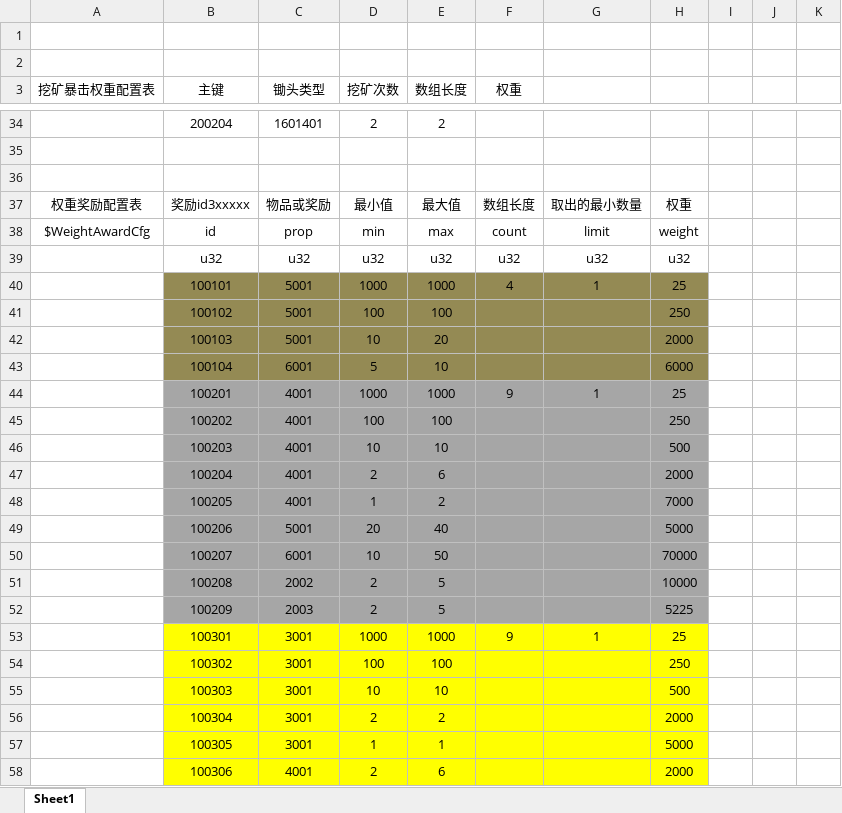
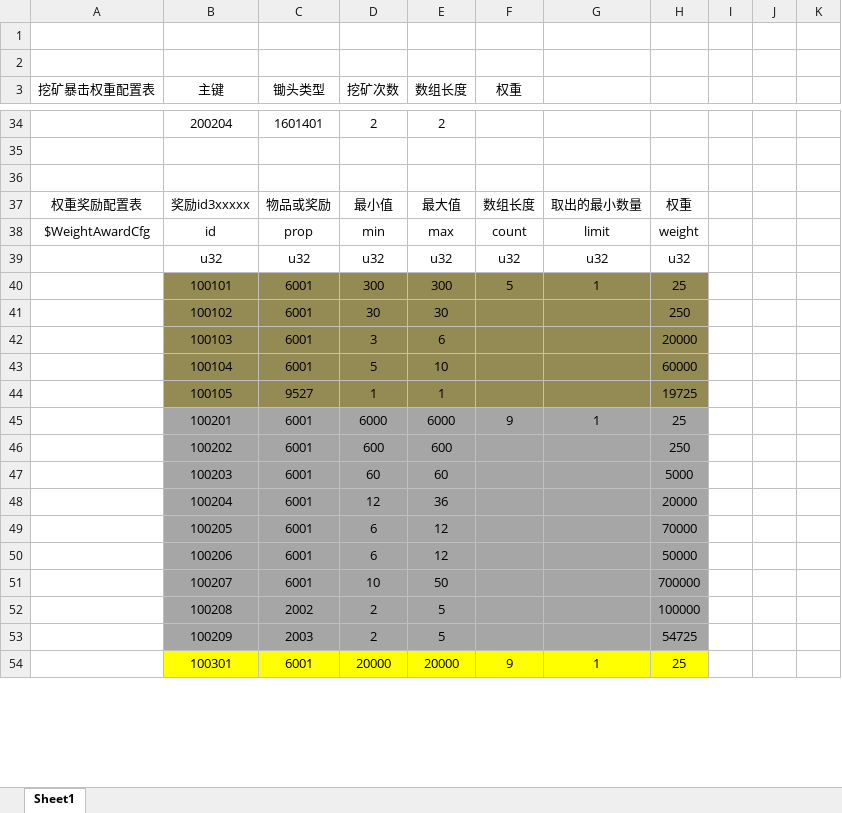
Before and after one commit to kong2630929821/wallet_game, an Excel workbook: src/earn/xlsx/awardCfg.xlsx, sheet Sheet1, drawn as a sheet; only a part is shown, gaps mark what is left out; values as stored, in another font and other column widths than the file's, no borders; removed rows and columns are numbered as before the commit, all else as after; the diff covers the shown part only; the diff names each change by its address in the sheet, - before the commit and + after, or states it on an @@ line.

```diff
--- a/src/earn/xlsx/awardCfg.xlsx (sheet Sheet1)
+++ b/src/earn/xlsx/awardCfg.xlsx (sheet Sheet1)
-row 40:  | 100101 | 5001 | 1000 | 1000 | 4 | 1 | 25
-row 41:  | 100102 | 5001 | 100 | 100 |  |  | 250
-row 42:  | 100103 | 5001 | 10 | 20 |  |  | 2000
+row 40:  | 100101 | 6001 | 300 | 300 | 5 | 1 | 25
+row 41:  | 100102 | 6001 | 30 | 30 |  |  | 250
+row 42:  | 100103 | 6001 | 3 | 6 |  |  | 20000
-H43: 6000
+H43: 60000
+row 44:  | 100105 | 9527 | 1 | 1 |  |  | 19725
-C45 (锄头类型): 4001
+C45 (锄头类型): 6001
-D45 (挖矿次数): 1000
+D45 (挖矿次数): 6000
-E45 (数组长度): 1000
+E45 (数组长度): 6000
-row 45:  | 100202 | 4001 | 100 | 100 |  |  | 250
-row 46:  | 100203 | 4001 | 10 | 10 |  |  | 500
-row 47:  | 100204 | 4001 | 2 | 6 |  |  | 2000
-row 48:  | 100205 | 4001 | 1 | 2 |  |  | 7000
-row 49:  | 100206 | 5001 | 20 | 40 |  |  | 5000
+row 46:  | 100202 | 6001 | 600 | 600 |  |  | 250
+row 47:  | 100203 | 6001 | 60 | 60 |  |  | 5000
+row 48:  | 100204 | 6001 | 12 | 36 |  |  | 20000
+row 49:  | 100205 | 6001 | 6 | 12 |  |  | 70000
+row 50:  | 100206 | 6001 | 6 | 12 |  |  | 50000
-H51: 70000
+H51: 700000
-H52: 10000
+H52: 100000
-H53: 5225
+H53: 54725
-C54 (锄头类型): 3001
+C54 (锄头类型): 6001
-D54 (挖矿次数): 1000
+D54 (挖矿次数): 20000
-E54 (数组长度): 1000
+E54 (数组长度): 20000
-row 54:  | 100302 | 3001 | 100 | 100 |  |  | 250
-row 55:  | 100303 | 3001 | 10 | 10 |  |  | 500
-row 56:  | 100304 | 3001 | 2 | 2 |  |  | 2000
-row 57:  | 100305 | 3001 | 1 | 1 |  |  | 5000
-row 58:  | 100306 | 4001 | 2 | 6 |  |  | 2000
```
Also changed, not shown: 9 added rows, 4 removed rows and 68 edited cells elsewhere in this sheet, src/earn/xlsx/item.xlsx, 7 other files.
